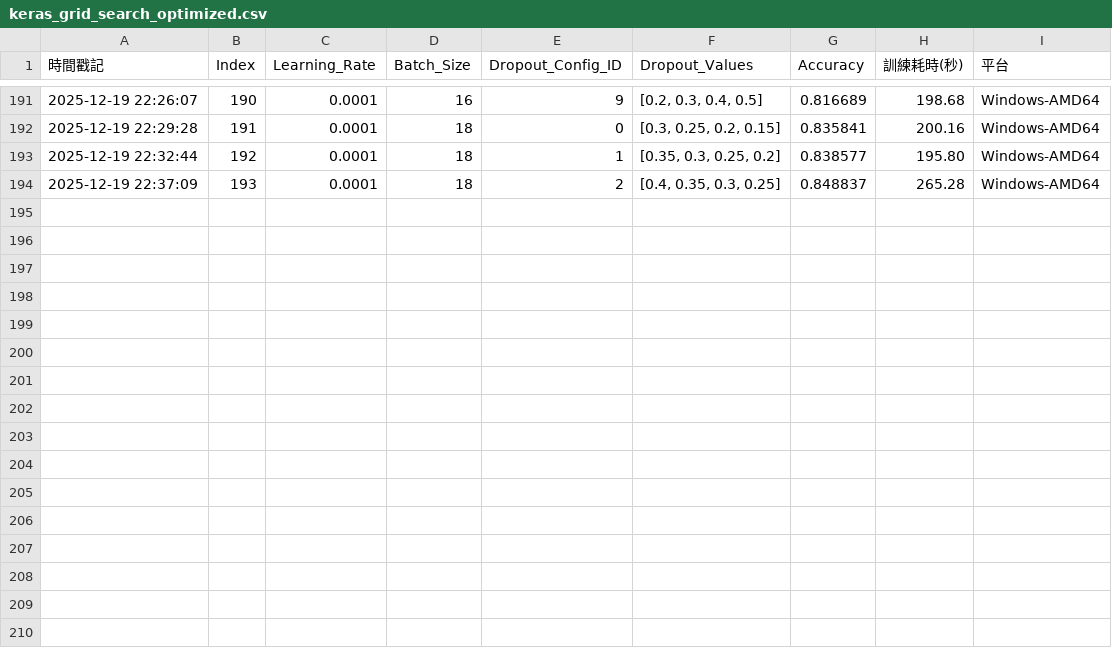
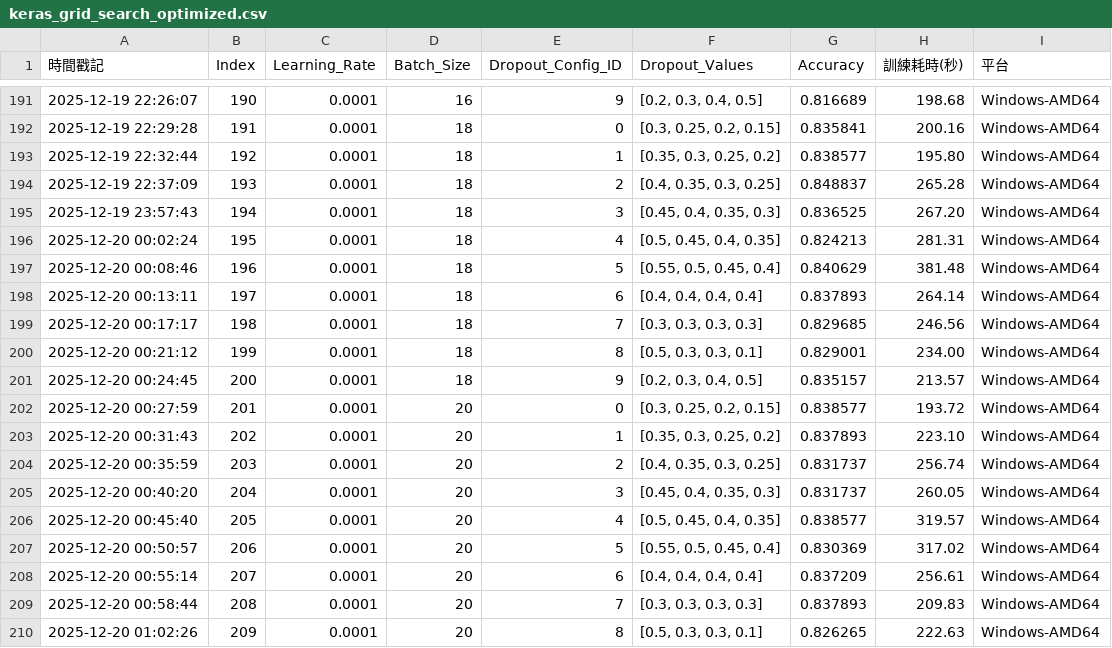
Before and after one commit to garzlolz/NCHU-114-ML, a CSV file: src/semester-project/output/models/keras_grid_search_optimized.csv, drawn as a sheet; only a part is shown, gaps mark what is left out; the diff names each change by its address in the sheet, - before the commit and + after, or states it on an @@ line.

Commit message:
feat: 新增 Keras 模型訓練結果，擴充 CSV 檔案以包含更多參數與準確度數據

```diff
--- a/src/semester-project/output/models/keras_grid_search_optimized.csv
+++ b/src/semester-project/output/models/keras_grid_search_optimized.csv
+row 195: 2025-12-19 23:57:43 | 194 | 0.0001 | 18 | 3 | [0.45, 0.4, 0.35, 0.3] | 0.836525 | 267.20 | Windows-AMD64
+row 196: 2025-12-20 00:02:24 | 195 | 0.0001 | 18 | 4 | [0.5, 0.45, 0.4, 0.35] | 0.824213 | 281.31 | Windows-AMD64
+row 197: 2025-12-20 00:08:46 | 196 | 0.0001 | 18 | 5 | [0.55, 0.5, 0.45, 0.4] | 0.840629 | 381.48 | Windows-AMD64
+row 198: 2025-12-20 00:13:11 | 197 | 0.0001 | 18 | 6 | [0.4, 0.4, 0.4, 0.4] | 0.837893 | 264.14 | Windows-AMD64
+row 199: 2025-12-20 00:17:17 | 198 | 0.0001 | 18 | 7 | [0.3, 0.3, 0.3, 0.3] | 0.829685 | 246.56 | Windows-AMD64
+row 200: 2025-12-20 00:21:12 | 199 | 0.0001 | 18 | 8 | [0.5, 0.3, 0.3, 0.1] | 0.829001 | 234.00 | Windows-AMD64
+row 201: 2025-12-20 00:24:45 | 200 | 0.0001 | 18 | 9 | [0.2, 0.3, 0.4, 0.5] | 0.835157 | 213.57 | Windows-AMD64
+row 202: 2025-12-20 00:27:59 | 201 | 0.0001 | 20 | 0 | [0.3, 0.25, 0.2, 0.15] | 0.838577 | 193.72 | Windows-AMD64
+row 203: 2025-12-20 00:31:43 | 202 | 0.0001 | 20 | 1 | [0.35, 0.3, 0.25, 0.2] | 0.837893 | 223.10 | Windows-AMD64
+row 204: 2025-12-20 00:35:59 | 203 | 0.0001 | 20 | 2 | [0.4, 0.35, 0.3, 0.25] | 0.831737 | 256.74 | Windows-AMD64
+row 205: 2025-12-20 00:40:20 | 204 | 0.0001 | 20 | 3 | [0.45, 0.4, 0.35, 0.3] | 0.831737 | 260.05 | Windows-AMD64
+row 206: 2025-12-20 00:45:40 | 205 | 0.0001 | 20 | 4 | [0.5, 0.45, 0.4, 0.35] | 0.838577 | 319.57 | Windows-AMD64
+row 207: 2025-12-20 00:50:57 | 206 | 0.0001 | 20 | 5 | [0.55, 0.5, 0.45, 0.4] | 0.830369 | 317.02 | Windows-AMD64
+row 208: 2025-12-20 00:55:14 | 207 | 0.0001 | 20 | 6 | [0.4, 0.4, 0.4, 0.4] | 0.837209 | 256.61 | Windows-AMD64
+row 209: 2025-12-20 00:58:44 | 208 | 0.0001 | 20 | 7 | [0.3, 0.3, 0.3, 0.3] | 0.837893 | 209.83 | Windows-AMD64
+row 210: 2025-12-20 01:02:26 | 209 | 0.0001 | 20 | 8 | [0.5, 0.3, 0.3, 0.1] | 0.826265 | 222.63 | Windows-AMD64
```
